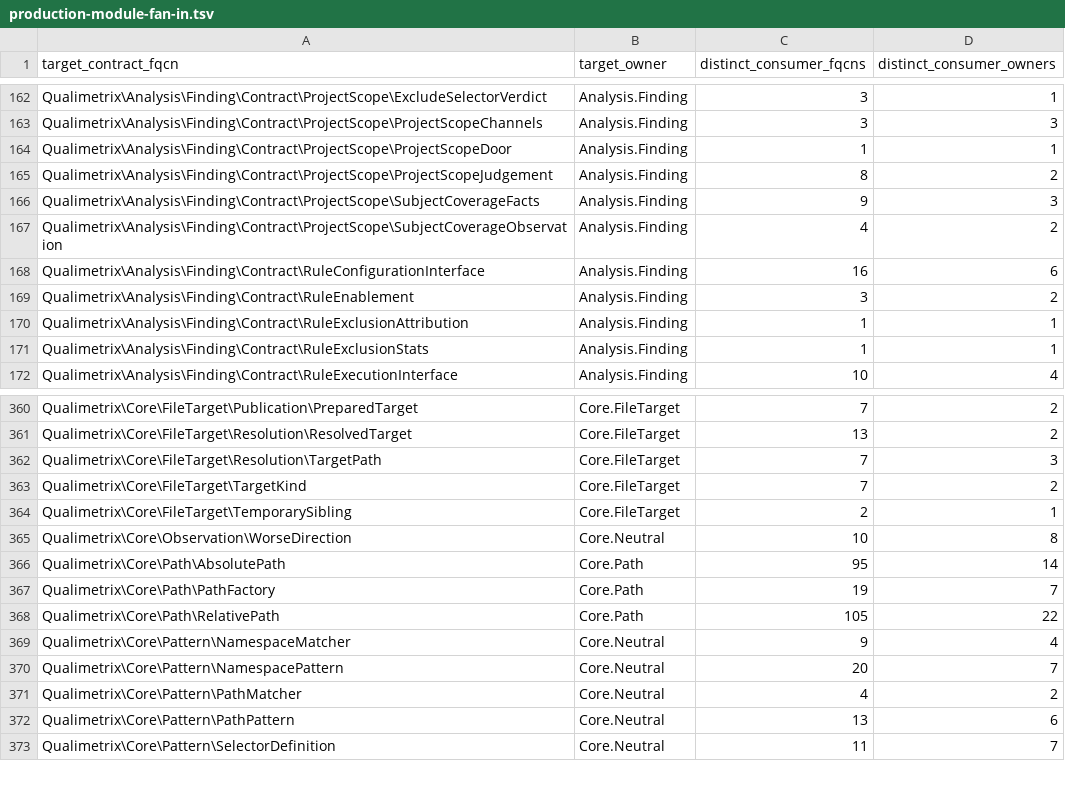
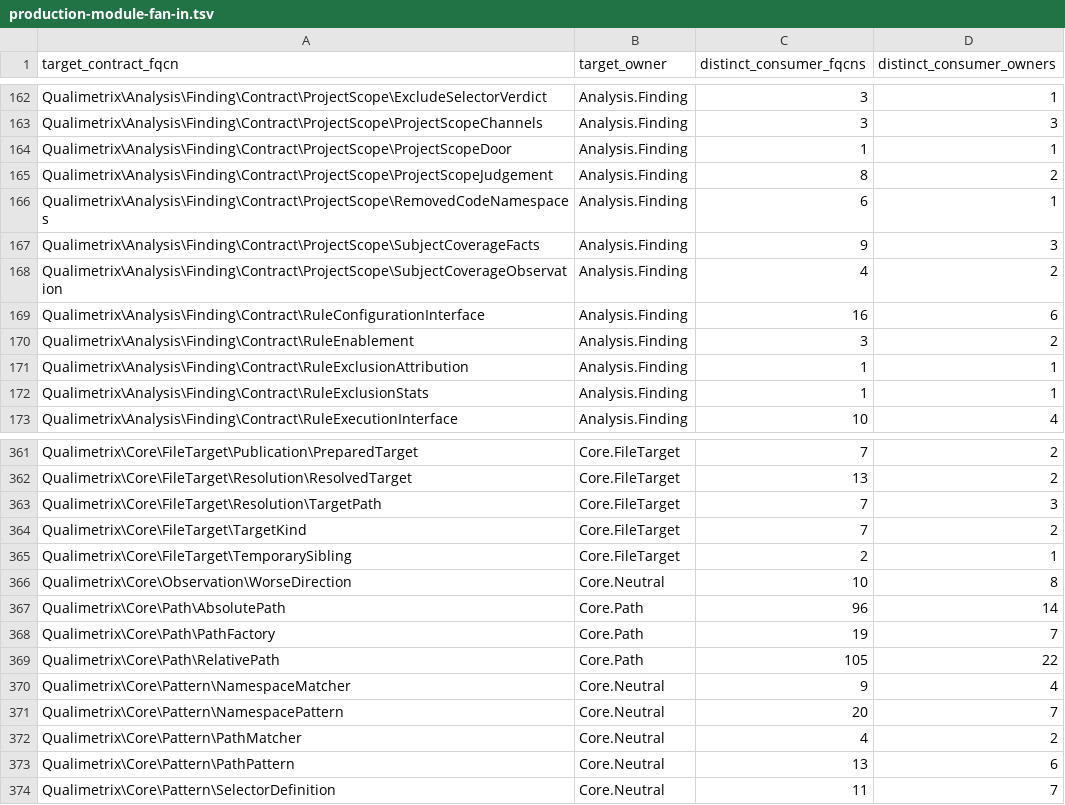
Before and after one commit to qualimetrix/qualimetrix, a TSV file: docs/internal/generated/modular-architecture/production-module-fan-in.tsv, drawn as a sheet; only a part is shown, gaps mark what is left out.

```diff
--- a/docs/internal/generated/modular-architecture/production-module-fan-in.tsv
+++ b/docs/internal/generated/modular-architecture/production-module-fan-in.tsv
@@ -165,2 +165,3 @@ Qualimetrix\Analysis\Finding\Contract\ProjectScope\ProjectScopeDoor	Analysis.Fin
 Qualimetrix\Analysis\Finding\Contract\ProjectScope\ProjectScopeJudgement	Analysis.Finding	8	2
+Qualimetrix\Analysis\Finding\Contract\ProjectScope\RemovedCodeNamespaces	Analysis.Finding	6	1
 Qualimetrix\Analysis\Finding\Contract\ProjectScope\SubjectCoverageFacts	Analysis.Finding	9	3
@@ -365,3 +366,3 @@ Qualimetrix\Core\FileTarget\TemporarySibling	Core.FileTarget	2	1
 Qualimetrix\Core\Observation\WorseDirection	Core.Neutral	10	8
-Qualimetrix\Core\Path\AbsolutePath	Core.Path	95	14
+Qualimetrix\Core\Path\AbsolutePath	Core.Path	96	14
 Qualimetrix\Core\Path\PathFactory	Core.Path	19	7
```
Also changed, not shown: docs/internal/generated/modular-architecture/production-cross-owner-imports.tsv, docs/internal/generated/modular-architecture/production-ownership.tsv, 32 other files.
